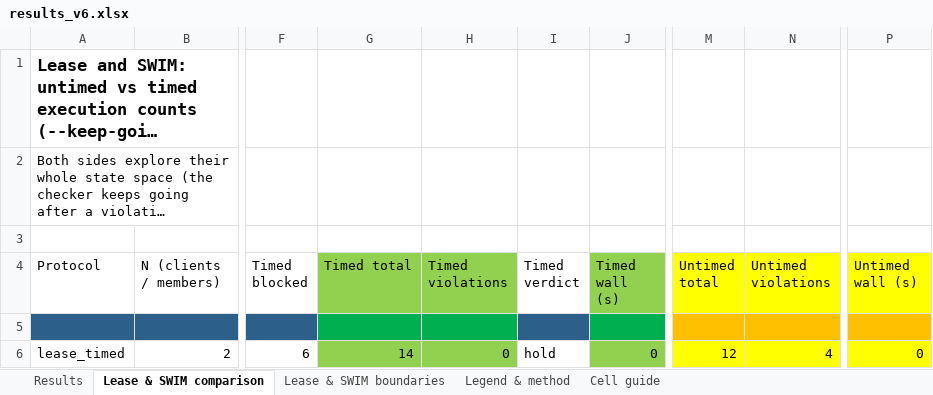
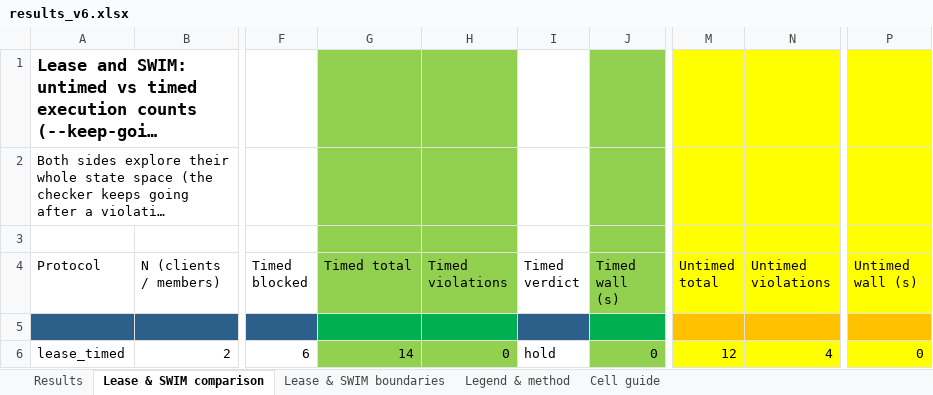
Before and after one commit to SaharRamezani/TraceForge, an Excel workbook: benchmarks/results_v6.xlsx, sheet Lease & SWIM comparison, drawn as a sheet; only a part is shown, gaps mark what is left out; long unchanged cells end in …; values as stored, in another font and other column widths than the file's, no borders; the diff names each change by its address in the sheet, - before the commit and + after, or states it on an @@ line.

```diff
--- a/benchmarks/results_v6.xlsx (sheet Lease & SWIM comparison)
+++ b/benchmarks/results_v6.xlsx (sheet Lease & SWIM comparison)
-G1:H3 fill: none
+G1:H3 fill: #92D050
-J1:J3 fill: none
+J1:J3 fill: #92D050
-M1:N3 fill: none
+M1:N3 fill: #FFFF00
-P1:P3 fill: none
+P1:P3 fill: #FFFF00
```
Also changed, not shown: sheet Results, 10 other files.
